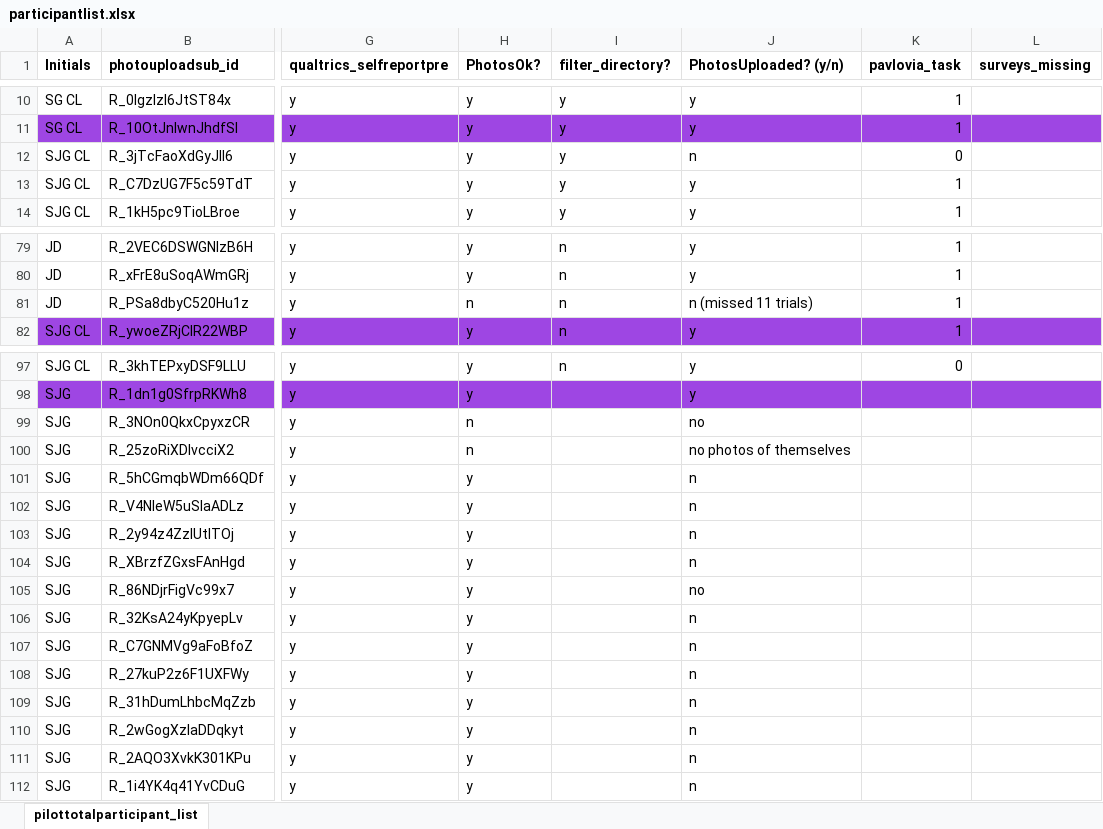
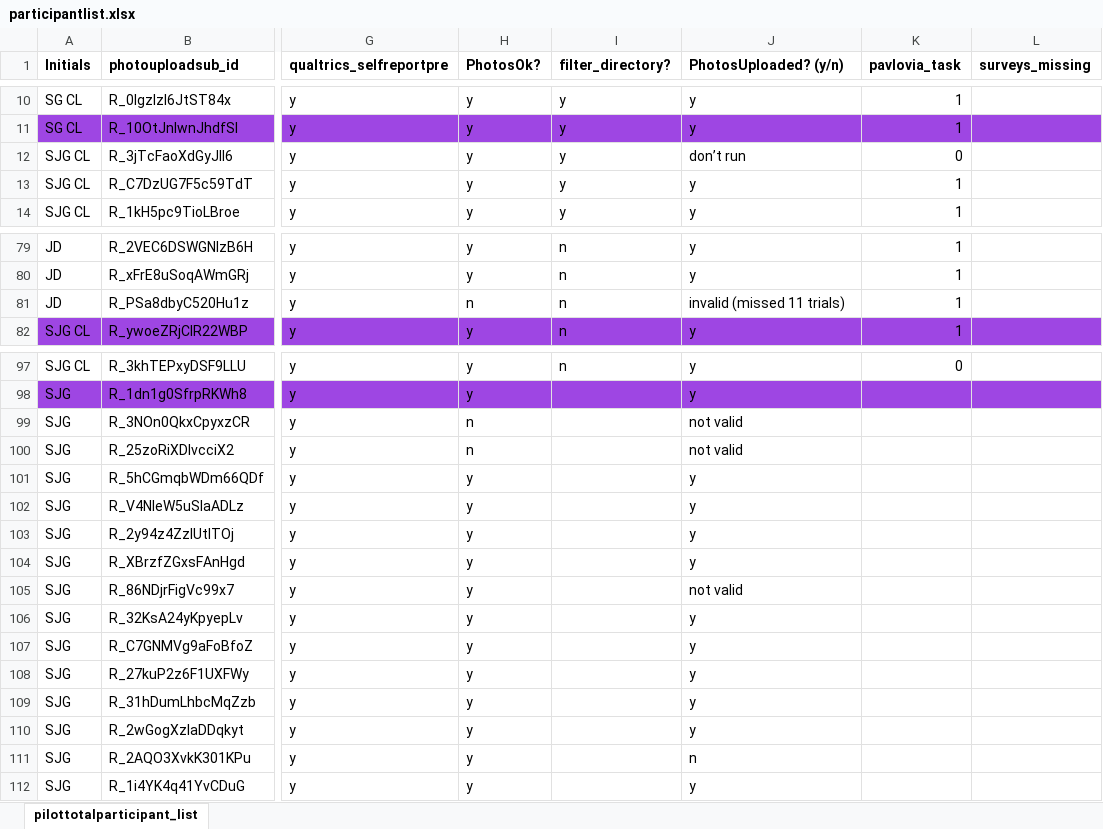
Before and after one commit to fareri-lab/Rejection_Choice, an Excel workbook: participantlist.xlsx, sheet pilottotalparticipant_list, drawn as a sheet; only a part is shown, gaps mark what is left out; values as stored, in another font and other column widths than the file's, no borders; conditional formats not drawn; the diff names each change by its address in the sheet, - before the commit and + after, or states it on an @@ line.

```diff
--- a/participantlist.xlsx (sheet pilottotalparticipant_list)
+++ b/participantlist.xlsx (sheet pilottotalparticipant_list)
-J12 (PhotosUploaded? (y/n)): n
+J12 (PhotosUploaded? (y/n)): don’t run
-J81 (PhotosUploaded? (y/n)): n (missed 11 trials)
+J81 (PhotosUploaded? (y/n)): invalid (missed 11 trials)
-J99 (PhotosUploaded? (y/n)): no
+J99 (PhotosUploaded? (y/n)): not valid
-J100 (PhotosUploaded? (y/n)): no photos of themselves
+J100 (PhotosUploaded? (y/n)): not valid
-J101:J104 (PhotosUploaded? (y/n)): n
+J101:J104 (PhotosUploaded? (y/n)): y
-J105 (PhotosUploaded? (y/n)): no
+J105 (PhotosUploaded? (y/n)): not valid
-J106:J110 (PhotosUploaded? (y/n)): n
+J106:J110 (PhotosUploaded? (y/n)): y
-J112 (PhotosUploaded? (y/n)): n
+J112 (PhotosUploaded? (y/n)): y
```
Also changed, not shown: 33 other files.
